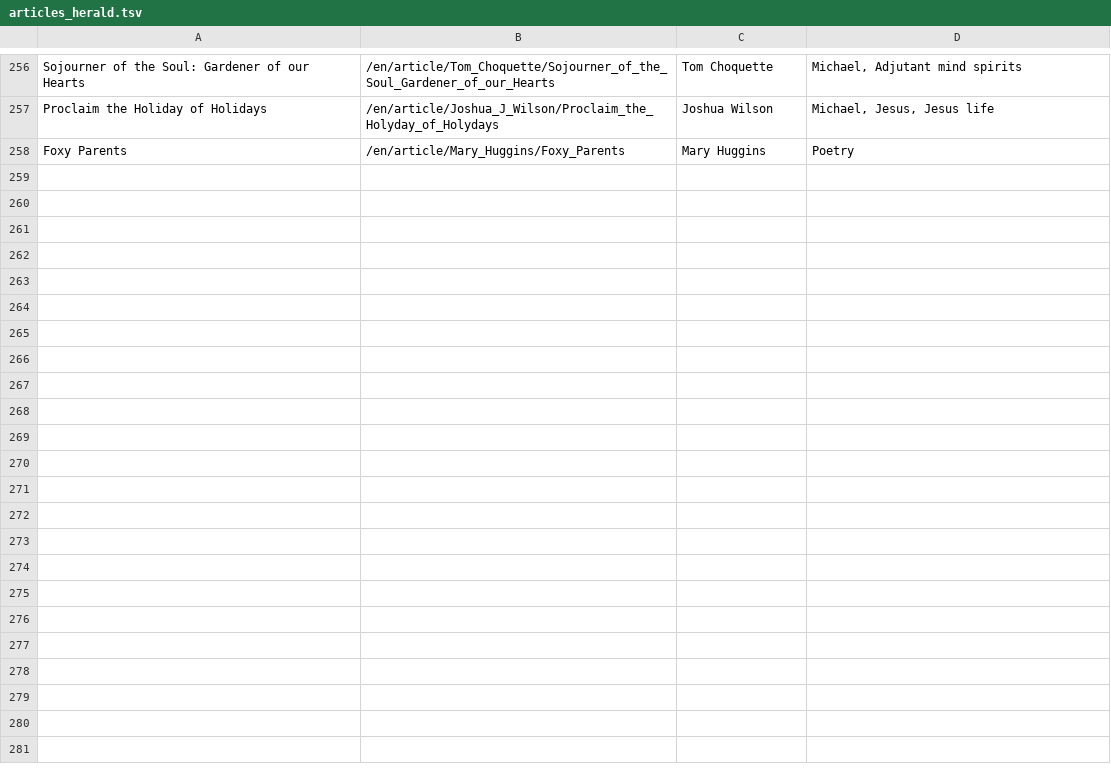
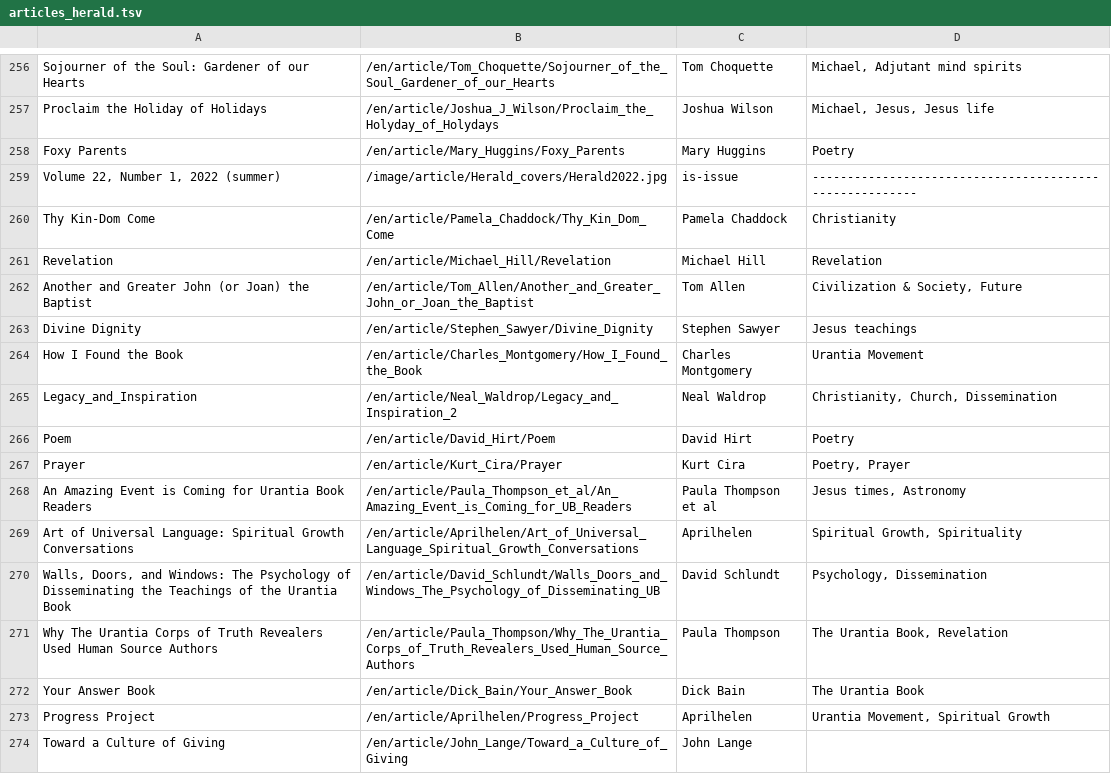
Before and after one commit to JanHerca/urantiapedia, a TSV file: input/txt/articles-en/articles_herald.tsv, drawn as a sheet; only a part is shown, gaps mark what is left out; the diff names each change by its address in the sheet, - before the commit and + after, or states it on an @@ line.

Commit message:
Fellowship Herald, new issues

```diff
--- a/input/txt/articles-en/articles_herald.tsv
+++ b/input/txt/articles-en/articles_herald.tsv
+row 259: Volume 22, Number 1, 2022 (summer) | /image/article/Herald_covers/Herald2022.jpg | is-issue | --------------------------------------------------------
+row 260: Thy Kin-Dom Come | /en/article/Pamela_Chaddock/Thy_Kin_Dom_Come | Pamela Chaddock | Christianity
+row 261: Revelation | /en/article/Michael_Hill/Revelation | Michael Hill | Revelation
+row 262: Another and Greater John (or Joan) the Baptist | /en/article/Tom_Allen/Another_and_Greater_John_or_Joan_the_Baptist | Tom Allen | Civilization & Society, Future
+row 263: Divine Dignity | /en/article/Stephen_Sawyer/Divine_Dignity | Stephen Sawyer | Jesus teachings
+row 264: How I Found the Book | /en/article/Charles_Montgomery/How_I_Found_the_Book | Charles Montgomery | Urantia Movement
+row 265: Legacy_and_Inspiration | /en/article/Neal_Waldrop/Legacy_and_Inspiration_2 | Neal Waldrop | Christianity, Church, Dissemination
+row 266: Poem | /en/article/David_Hirt/Poem | David Hirt | Poetry
+row 267: Prayer | /en/article/Kurt_Cira/Prayer | Kurt Cira | Poetry, Prayer
+row 268: An Amazing Event is Coming for Urantia Book Readers | /en/article/Paula_Thompson_et_al/An_Amazing_Event_is_Coming_for_UB_Readers | Paula Thompson et al | Jesus times, Astronomy
+row 269: Art of Universal Language: Spiritual Growth Conversations | /en/article/Aprilhelen/Art_of_Universal_Language_Spiritual_Growth_Conversations | Aprilhelen | Spiritual Growth, Spirituality
+row 270: Walls, Doors, and Windows: The Psychology of Disseminating the Teachings of the Urantia Book | /en/article/David_Schlundt/Walls_Doors_and_Windows_The_Psychology_of_Disseminating_UB | David Schlundt | Psychology, Dissemination
+row 271: Why The Urantia Corps of Truth Revealers Used Human Source Authors | /en/article/Paula_Thompson/Why_The_Urantia_Corps_of_Truth_Revealers_Used_Human_Source_Authors | Paula Thompson | The Urantia Book, Revelation
+row 272: Your Answer Book | /en/article/Dick_Bain/Your_Answer_Book | Dick Bain | The Urantia Book
+row 273: Progress Project | /en/article/Aprilhelen/Progress_Project | Aprilhelen | Urantia Movement, Spiritual Growth
+row 274: Toward a Culture of Giving | /en/article/John_Lange/Toward_a_Culture_of_Giving | John Lange
```
Also changed, not shown: 50 other files.
